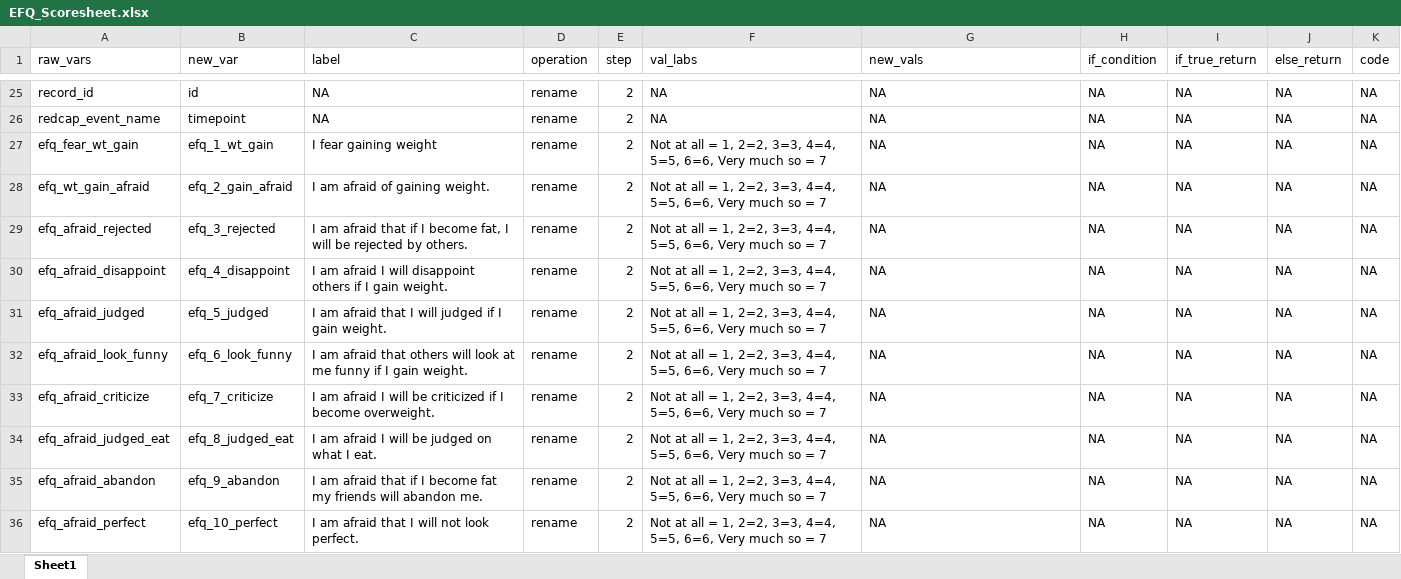
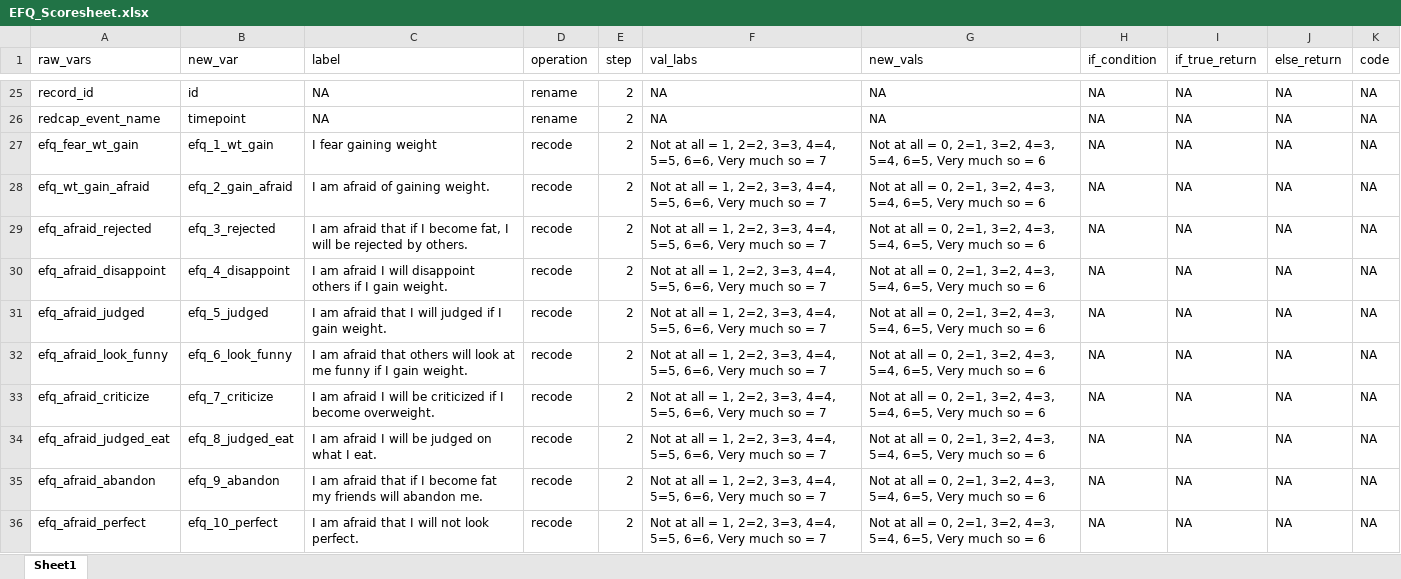
Before and after one commit to embark-lab/BAM-data-cleaning, an Excel workbook: scoresheets_tocheck/EFQ_Scoresheet.xlsx, sheet Sheet1, drawn as a sheet; only a part is shown, gaps mark what is left out; values as stored, in another font and other column widths than the file's, no borders; the diff covers the shown part only; the diff names each change by its address in the sheet, - before the commit and + after, or states it on an @@ line.

Commit message:
EFQ Scoresheet

```diff
--- a/scoresheets_tocheck/EFQ_Scoresheet.xlsx (sheet Sheet1)
+++ b/scoresheets_tocheck/EFQ_Scoresheet.xlsx (sheet Sheet1)
-D27:D36 (operation): rename
+D27:D36 (operation): recode
-G27:G36 (new_vals): NA
+G27:G36 (new_vals): Not at all = 0, 2=1, 3=2, 4=3, 5=4, 6=5, Very much so = 6
```
Also changed, not shown: 20 edited cells elsewhere in this sheet.
